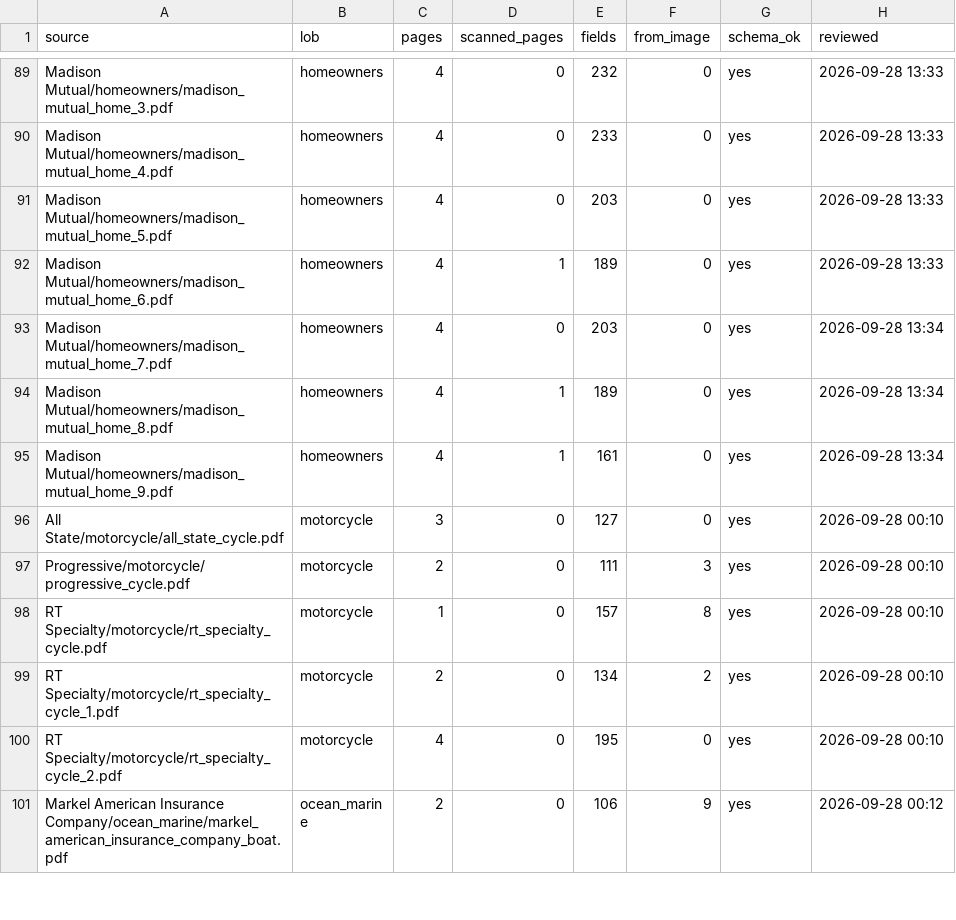
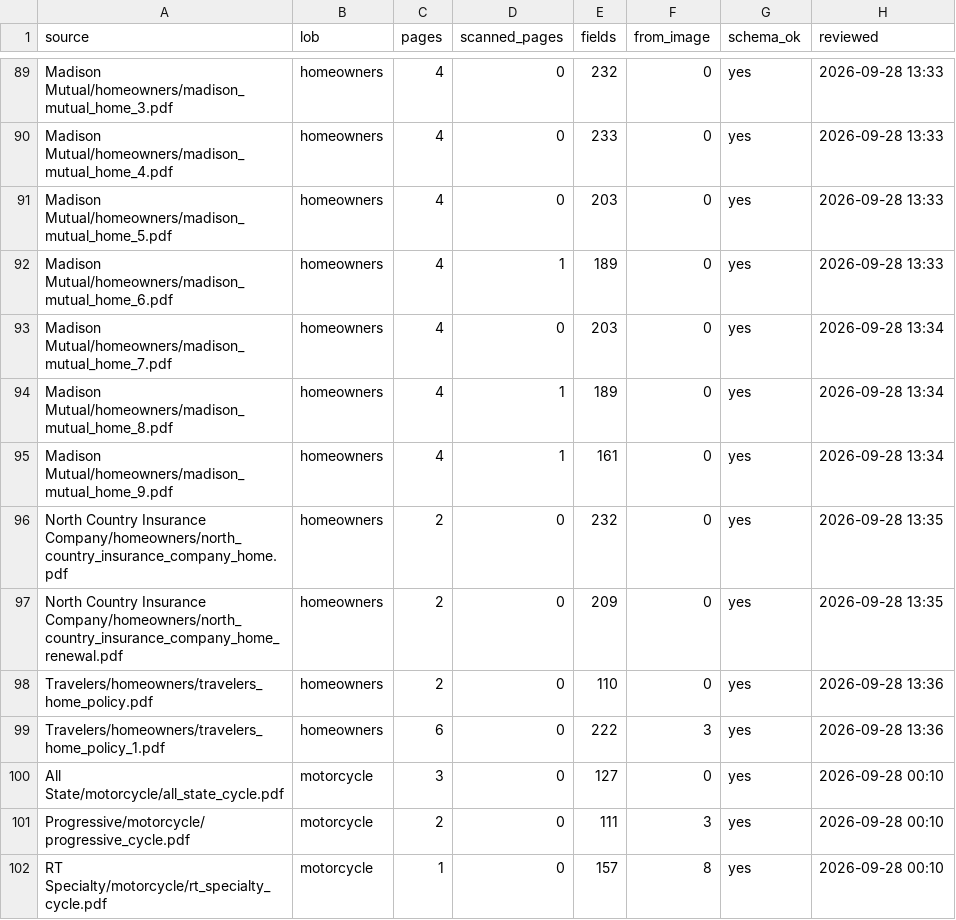
Before and after one commit to Ideas-To-Impacts/synthetic_data, a CSV file: Data/original gold/_review_log.csv, drawn as a sheet; only a part is shown, gaps mark what is left out; the shorter side is filled out with more unchanged rows; the diff names each change by its address in the sheet, - before the commit and + after, or states it on an @@ line.

Commit message:
Reviewed gold for North Country and Travelers homeowners

```diff
--- a/Data/original gold/_review_log.csv
+++ b/Data/original gold/_review_log.csv
+row 96: North Country Insurance Company/homeowners/north_country_insurance_company_home.pdf | homeowners | 2 | 0 | 232 | 0 | yes | 2026-09-28 13:35
+row 97: North Country Insurance Company/homeowners/north_country_insurance_company_home_renewal.pdf | homeowners | 2 | 0 | 209 | 0 | yes | 2026-09-28 13:35
+row 98: Travelers/homeowners/travelers_home_policy.pdf | homeowners | 2 | 0 | 110 | 0 | yes | 2026-09-28 13:36
+row 99: Travelers/homeowners/travelers_home_policy_1.pdf | homeowners | 6 | 0 | 222 | 3 | yes | 2026-09-28 13:36
```
Also changed, not shown: 8 other files.
